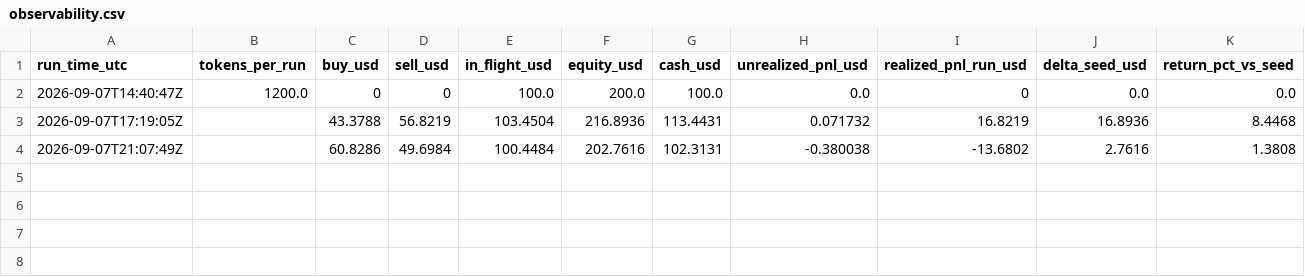
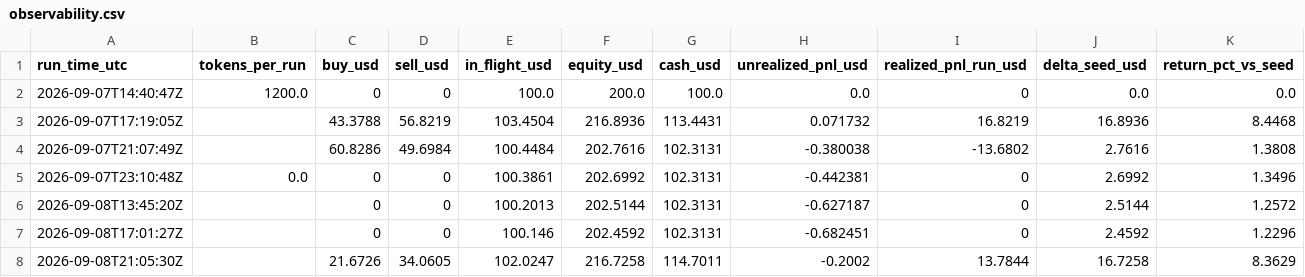
Before and after one commit to matthiasxc/paper-desk-one-shot, a CSV file: observability.csv, drawn as a sheet; only a part is shown; rows hold the shown columns only; the diff names each change by its address in the sheet, - before the commit and + after, or states it on an @@ line.

```diff
--- a/observability.csv
+++ b/observability.csv
+row 5: 2026-09-07T23:10:48Z | 0.0 | 0 | 0 | 100.3861 | 202.6992 | 102.3131 | -0.442381 | 0 | 2.6992 | 1.3496
+row 6: 2026-09-08T13:45:20Z |  | 0 | 0 | 100.2013 | 202.5144 | 102.3131 | -0.627187 | 0 | 2.5144 | 1.2572
+row 7: 2026-09-08T17:01:27Z |  | 0 | 0 | 100.146 | 202.4592 | 102.3131 | -0.682451 | 0 | 2.4592 | 1.2296
+row 8: 2026-09-08T21:05:30Z |  | 21.6726 | 34.0605 | 102.0247 | 216.7258 | 114.7011 | -0.2002 | 13.7844 | 16.7258 | 8.3629
```
Also changed, not shown: trade_journal.csv, 1 other file.
